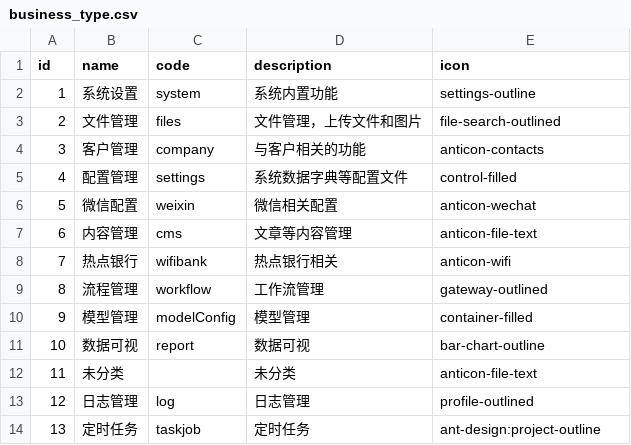
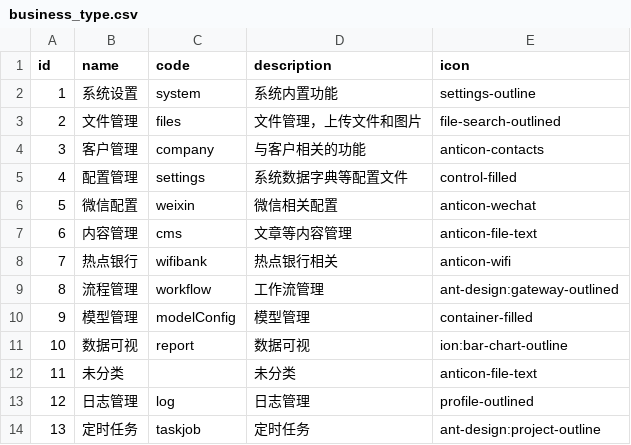
Before and after one commit to begcode/begcode-admin, a CSV file: front/mock/data/business_type.csv, drawn as a sheet.

```diff
--- a/front/mock/data/business_type.csv
+++ b/front/mock/data/business_type.csv
@@ -8,5 +8,5 @@ id;name;code;description;icon
 7;热点银行;wifibank;热点银行相关;anticon-wifi
-8;流程管理;workflow;工作流管理;gateway-outlined
+8;流程管理;workflow;工作流管理;ant-design:gateway-outlined
 9;模型管理;modelConfig;模型管理;container-filled
-10;数据可视;report;数据可视;bar-chart-outline
+10;数据可视;report;数据可视;ion:bar-chart-outline
 11;未分类;;未分类;anticon-file-text
```
Also changed, not shown: front/mock/data/view_permission.csv, 8 other files.
